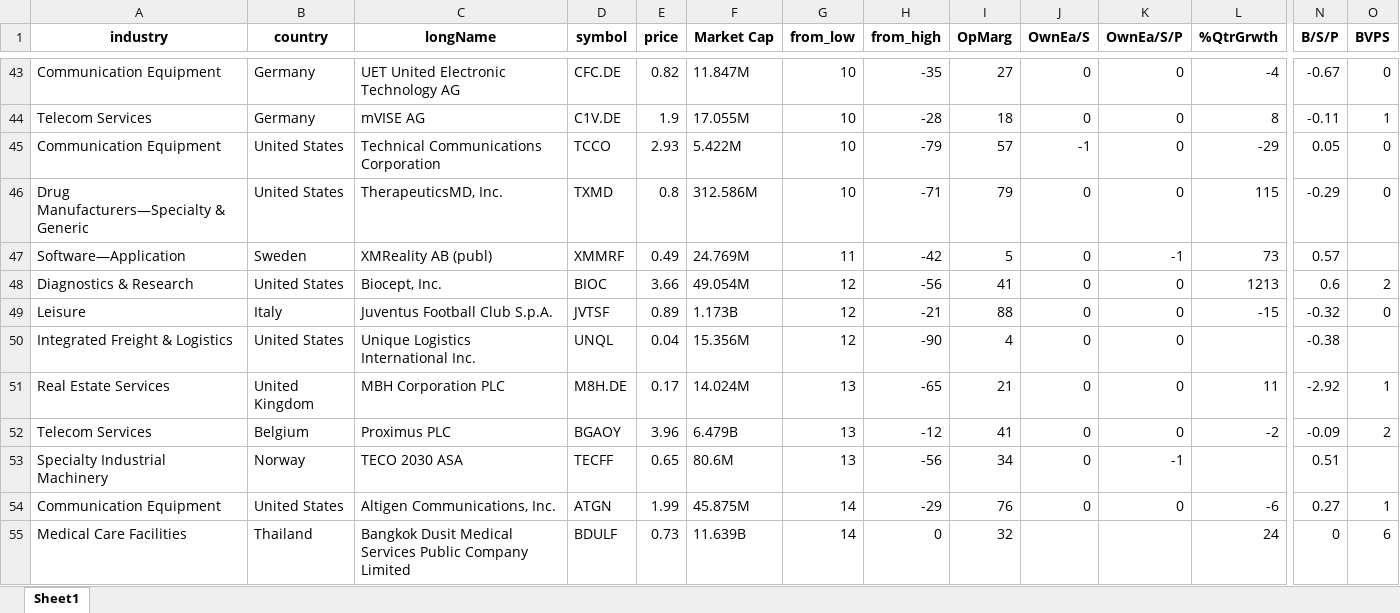
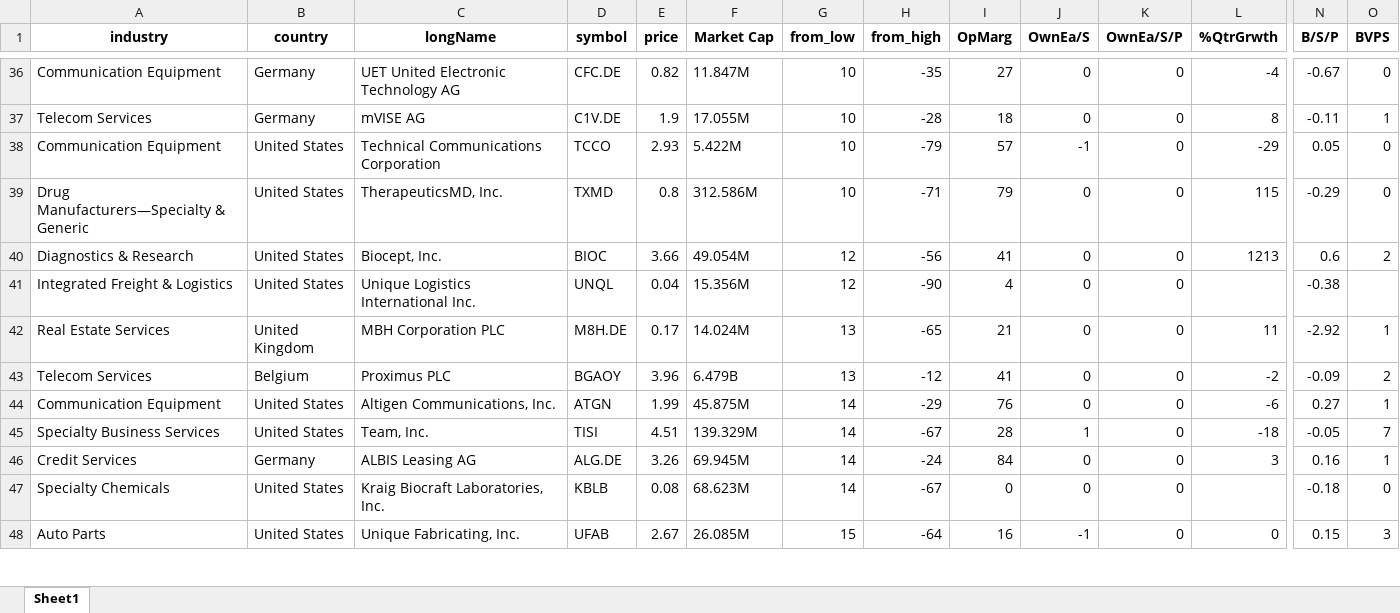
Before and after one commit to randomguy4214/poor-almanac-5, an Excel workbook: 5_df_output_filtered.xlsx, sheet Sheet1, drawn as a sheet; only a part is shown, gaps mark what is left out; the shorter side is filled out with more unchanged rows; values as stored, in another font and other column widths than the file's, no borders; rows hold the shown columns only; the diff covers the shown part only; the diff names each change by its address in the sheet, - before the commit and + after, or states it on an @@ line.

```diff
--- a/5_df_output_filtered.xlsx (sheet Sheet1)
+++ b/5_df_output_filtered.xlsx (sheet Sheet1)
-row 47: Software—Application | Sweden | XMReality AB (publ) | XMMRF | 0.49 | 24.769M | 11 | -42 | 5 | 0 | -1 | 73 | 0.57
-row 49: Leisure | Italy | Juventus Football Club S.p.A. | JVTSF | 0.89 | 1.173B | 12 | -21 | 88 | 0 | 0 | -15 | -0.32 | 0
-row 53: Specialty Industrial Machinery | Norway | TECO 2030 ASA | TECFF | 0.65 | 80.6M | 13 | -56 | 34 | 0 | -1 |  | 0.51
-row 55: Medical Care Facilities | Thailand | Bangkok Dusit Medical Services Public Company Limited | BDULF | 0.73 | 11.639B | 14 | 0 | 32 |  |  | 24 | 0 | 6
```
Also changed, not shown: 23 removed rows elsewhere in this sheet, 0_input/0_drop_list.xlsx, 5_df_output_unflitered.xlsx, 1 other file.
